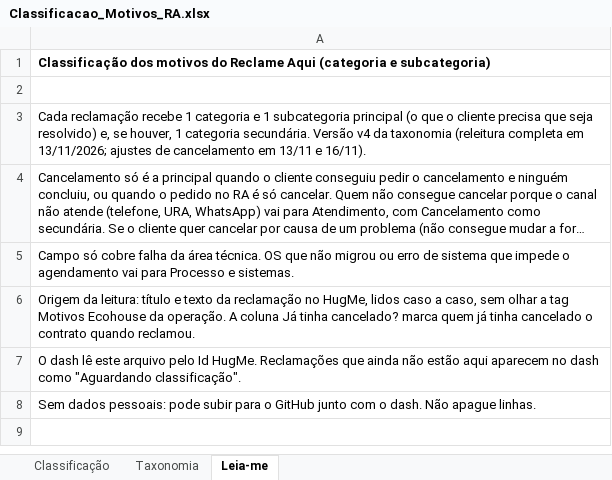
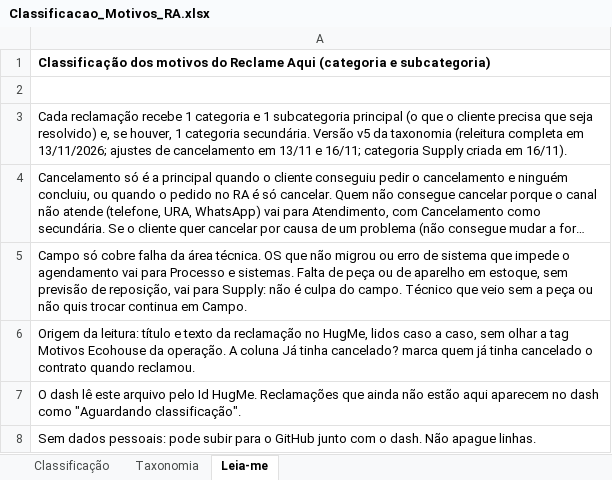
Before and after one commit to eduardacjr/Reclameaquiculligan, an Excel workbook: Classificacao_Motivos_RA.xlsx, sheet Leia-me, drawn as a sheet; long unchanged cells end in …; values as stored, in another font and other column widths than the file's, no borders; the diff names each change by its address in the sheet, - before the commit and + after, or states it on an @@ line.

```diff
--- a/Classificacao_Motivos_RA.xlsx (sheet Leia-me)
+++ b/Classificacao_Motivos_RA.xlsx (sheet Leia-me)
-A3: …secundária. Versão v4 da taxonomia (releitura completa em 13/11/2026; ajustes de cancelamento em 13/11 e 16/11).
+A3: …secundária. Versão v5 da taxonomia (releitura completa em 13/11/2026; ajustes de cancelamento em 13/11 e 16/11; categoria Supply criada em 16/11).
-A5: …e sistemas.
+A5: …e sistemas. Falta de peça ou de aparelho em estoque, sem previsão de reposição, vai para Supply: não é culpa do campo. Técnico que veio sem a peça ou não quis trocar continua em Campo.
```
Also changed, not shown: sheet Classificação, sheet Taxonomia, BaseEco.xlsx, 2 other files.
